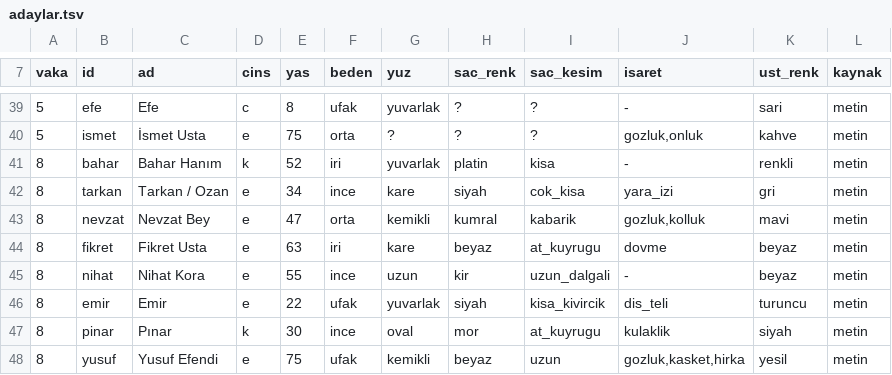
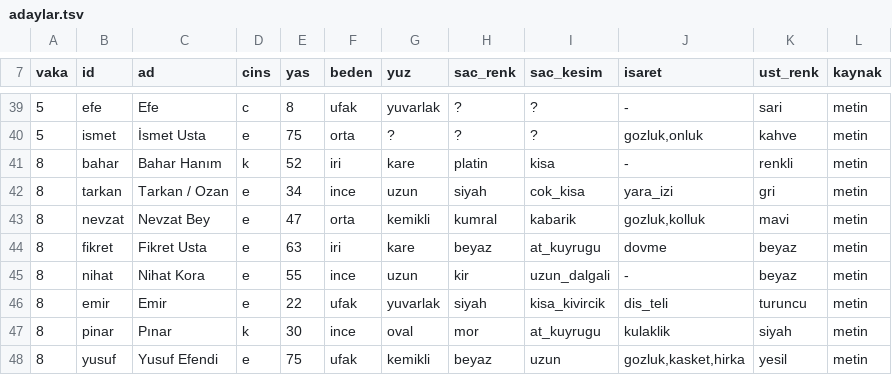
Before and after one commit to barbarosgursu-sudo/paravan, a TSV file: sablon/kurallar/benzerlik/adaylar.tsv, drawn as a sheet; only a part is shown, gaps mark what is left out.

```diff
--- a/sablon/kurallar/benzerlik/adaylar.tsv
+++ b/sablon/kurallar/benzerlik/adaylar.tsv
@@ -40,4 +40,4 @@ vaka	id	ad	cins	yas	beden	yuz	sac_renk	sac_kesim	isaret	ust_renk	kaynak
 5	ismet	İsmet Usta	e	75	orta	?	?	?	gozluk,onluk	kahve	metin
-8	bahar	Bahar Hanım	k	52	iri	yuvarlak	platin	kisa	-	renkli	metin
-8	tarkan	Tarkan / Ozan	e	34	ince	kare	siyah	cok_kisa	yara_izi	gri	metin
+8	bahar	Bahar Hanım	k	52	iri	kare	platin	kisa	-	renkli	metin
+8	tarkan	Tarkan / Ozan	e	34	ince	uzun	siyah	cok_kisa	yara_izi	gri	metin
 8	nevzat	Nevzat Bey	e	47	orta	kemikli	kumral	kabarik	gozluk,kolluk	mavi	metin
```
Also changed, not shown: 23 other files.
